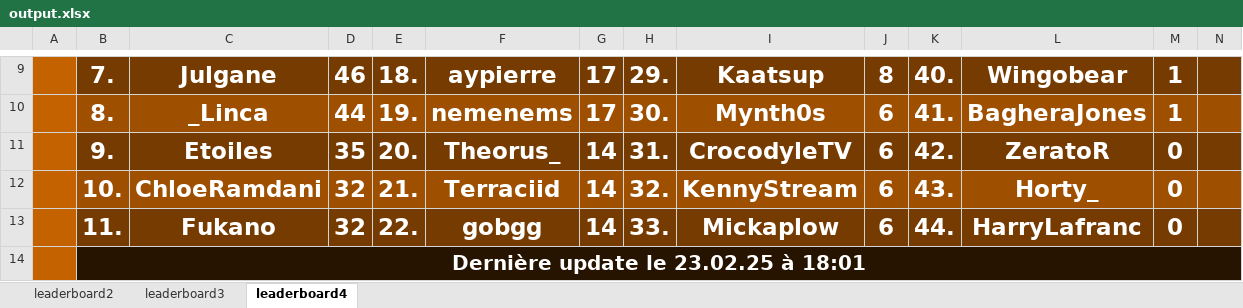
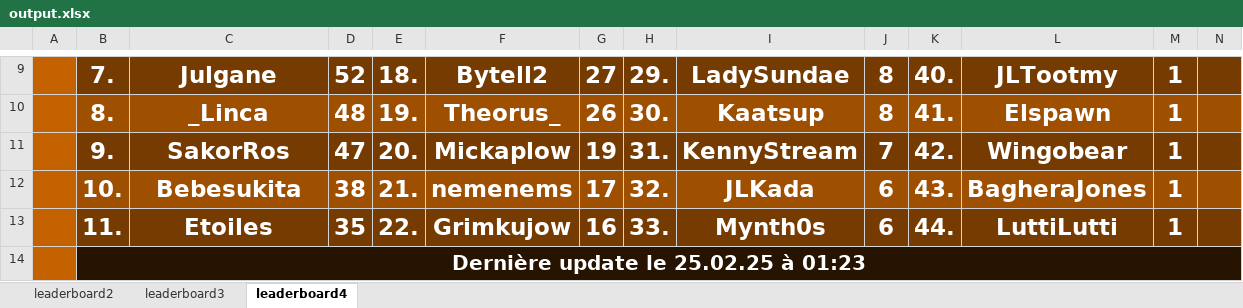
Before and after one commit to ThibautChoppy/MCStatsCompiler, an Excel workbook: cobblemon_module/output.xlsx, sheet leaderboard4, drawn as a sheet; only a part is shown, gaps mark what is left out; values as stored, in another font and other column widths than the file's, no borders; the diff covers the shown part only; the diff names each change by its address in the sheet, - before the commit and + after, or states it on an @@ line.

```diff
--- a/cobblemon_module/output.xlsx (sheet leaderboard4)
+++ b/cobblemon_module/output.xlsx (sheet leaderboard4)
-D9: 46
+D9: 52
-F9: aypierre
+F9: Bytell2
-G9: 17
+G9: 27
-I9: Kaatsup
+I9: LadySundae
-L9: Wingobear
+L9: JLTootmy
-D10: 44
+D10: 48
-F10: nemenems
+F10: Theorus_
-G10: 17
+G10: 26
-I10: Mynth0s
+I10: Kaatsup
-J10: 6
+J10: 8
-L10: BagheraJones
+L10: Elspawn
-C11: Etoiles
+C11: SakorRos
-D11: 35
+D11: 47
-F11: Theorus_
+F11: Mickaplow
-G11: 14
+G11: 19
-I11: CrocodyleTV
+I11: KennyStream
-J11: 6
+J11: 7
-L11: ZeratoR
+L11: Wingobear
-M11:M13: 0
+M11:M13: 1
-C12: ChloeRamdani
+C12: Bebesukita
-D12: 32
+D12: 38
-F12: Terraciid
+F12: nemenems
-G12: 14
+G12: 17
-I12: KennyStream
+I12: JLKada
-L12: Horty_
+L12: BagheraJones
-C13: Fukano
+C13: Etoiles
-D13: 32
+D13: 35
-F13: gobgg
+F13: Grimkujow
-G13: 14
+G13: 16
-I13: Mickaplow
+I13: Mynth0s
-L13: HarryLafranc
+L13: LuttiLutti
-B14: Dernière update le 23.02.25 à 18:01
+B14: Dernière update le 25.02.25 à 01:23
```
Also changed, not shown: 54 edited cells elsewhere in this sheet, sheet leaderboard2, sheet leaderboard3, 4 other files.
